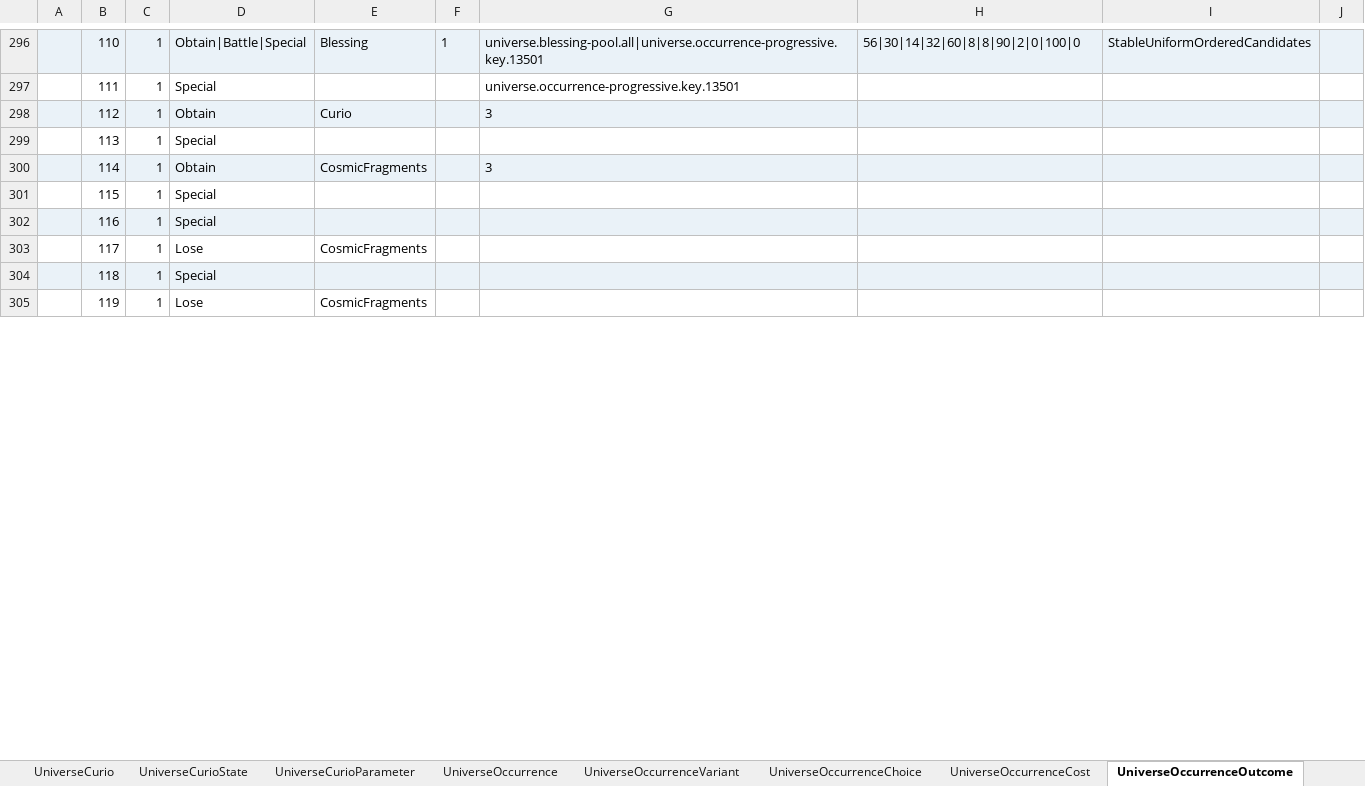
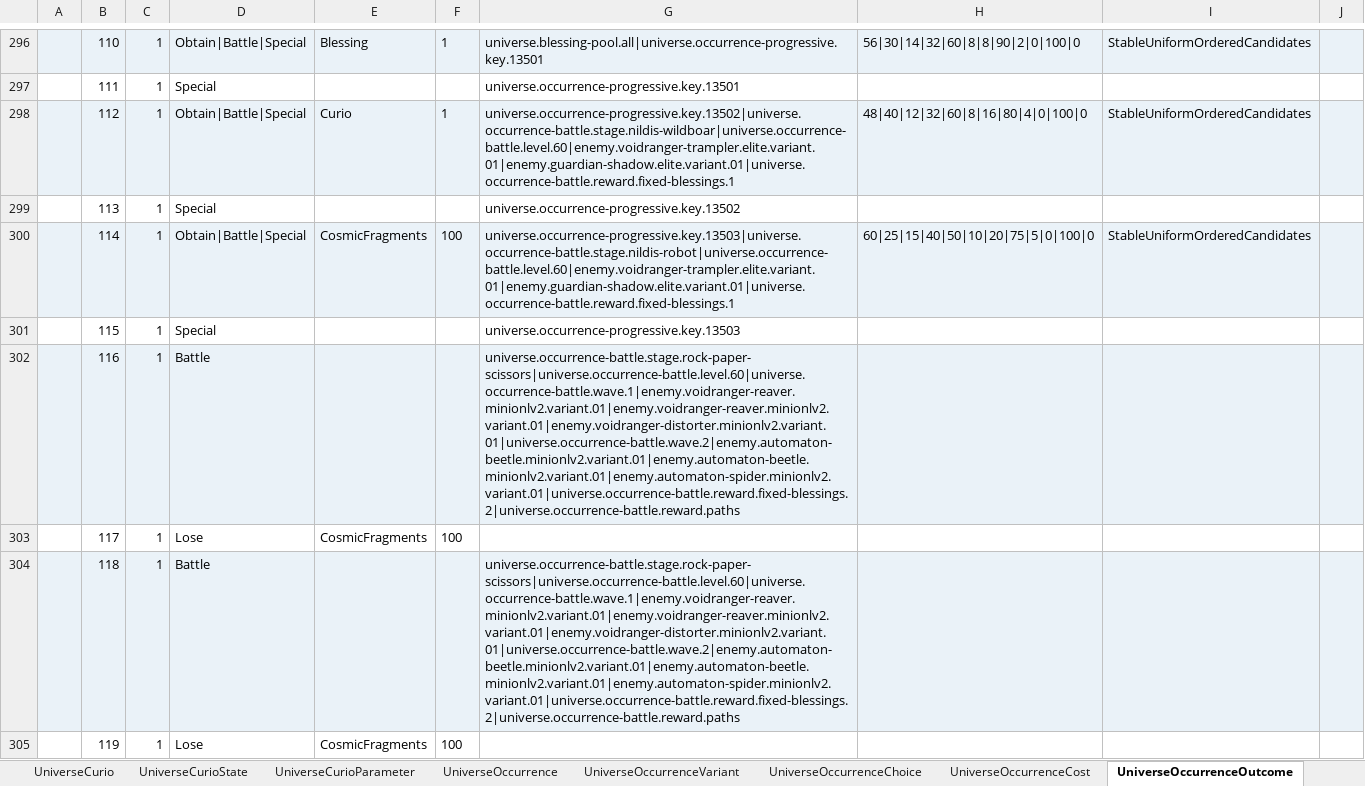
Before and after one commit to realm-labs/starclock, an Excel workbook: config/data/Universe.xlsx, sheet UniverseOccurrenceOutcome, drawn as a sheet; only a part is shown, gaps mark what is left out; values as stored, in another font and other column widths than the file's, no borders; the diff covers the shown part only; the diff names each change by its address in the sheet, - before the commit and + after, or states it on an @@ line.

Commit message:
feat(universe): execute occurrence partition S06

```diff
--- a/config/data/Universe.xlsx (sheet UniverseOccurrenceOutcome)
+++ b/config/data/Universe.xlsx (sheet UniverseOccurrenceOutcome)
-D298: Obtain
+D298: Obtain|Battle|Special
-F298: (empty)
+F298: 1
-G298: 3
+G298: universe.occurrence-progressive.key.13502|universe.occurrence-battle.stage.nildis-wildboar|universe.occurrence-battle.level.60|enemy.voidranger-trampler.elite.variant.01|enemy.guardian-shadow.elite.variant.01|universe.occurrence-battle.reward.fixed-blessings.1
-H298: (empty)
+H298: 48|40|12|32|60|8|16|80|4|0|100|0
-I298: (empty)
+I298: StableUniformOrderedCandidates
-G299: (empty)
+G299: universe.occurrence-progressive.key.13502
-D300: Obtain
+D300: Obtain|Battle|Special
-F300: (empty)
+F300: 100
-G300: 3
+G300: universe.occurrence-progressive.key.13503|universe.occurrence-battle.stage.nildis-robot|universe.occurrence-battle.level.60|enemy.voidranger-trampler.elite.variant.01|enemy.guardian-shadow.elite.variant.01|universe.occurrence-battle.reward.fixed-blessings.1
-H300: (empty)
+H300: 60|25|15|40|50|10|20|75|5|0|100|0
-I300: (empty)
+I300: StableUniformOrderedCandidates
-G301: (empty)
+G301: universe.occurrence-progressive.key.13503
-D302: Special
+D302: Battle
-G302: (empty)
+G302: universe.occurrence-battle.stage.rock-paper-scissors|universe.occurrence-battle.level.60|universe.occurrence-battle.wave.1|enemy.voidranger-reaver.minionlv2.variant.01|enemy.voidranger-reaver.minionlv2.variant.01|enemy.voidranger-distorter.minionlv2.variant.01|universe.occurrence-battle.wave.2|enemy.automaton-beetle.minionlv2.variant.01|enemy.automaton-beetle.minionlv2.variant.01|enemy.automaton-spider.minionlv2.variant.01|universe.occurrence-battle.reward.fixed-blessings.2|universe.occurrence-battle.reward.paths
-F303: (empty)
+F303: 100
-D304: Special
+D304: Battle
-G304: (empty)
+G304: universe.occurrence-battle.stage.rock-paper-scissors|universe.occurrence-battle.level.60|universe.occurrence-battle.wave.1|enemy.voidranger-reaver.minionlv2.variant.01|enemy.voidranger-reaver.minionlv2.variant.01|enemy.voidranger-distorter.minionlv2.variant.01|universe.occurrence-battle.wave.2|enemy.automaton-beetle.minionlv2.variant.01|enemy.automaton-beetle.minionlv2.variant.01|enemy.automaton-spider.minionlv2.variant.01|universe.occurrence-battle.reward.fixed-blessings.2|universe.occurrence-battle.reward.paths
-F305: (empty)
+F305: 100
```
Also changed, not shown: 32 edited cells elsewhere in this sheet, sheet UniverseOccurrenceCost, sheet UniverseProfile, config/data/UniverseEvidence.xlsx, 48 other files.
